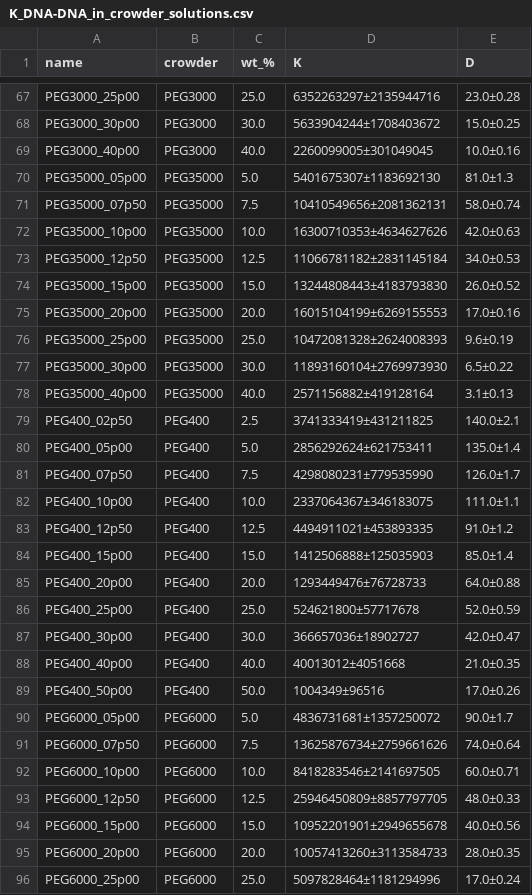
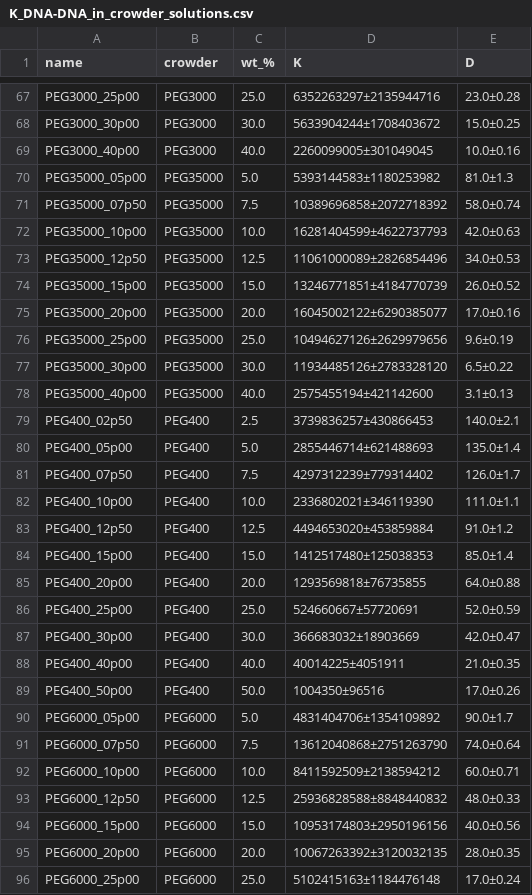
Before and after one commit to antonilis/molecular_crowding, a CSV file: results/K_DNA-DNA_in_crowder_solutions.csv, drawn as a sheet; only a part is shown, gaps mark what is left out; the diff covers the shown part only.

```diff
--- a/results/K_DNA-DNA_in_crowder_solutions.csv
+++ b/results/K_DNA-DNA_in_crowder_solutions.csv
@@ -69,28 +69,28 @@ PEG3000_30p00,PEG3000,30.0,5633904244±1708403672,15.0±0.25
 PEG3000_40p00,PEG3000,40.0,2260099005±301049045,10.0±0.16
-PEG35000_05p00,PEG35000,5.0,5401675307±1183692130,81.0±1.3
-PEG35000_07p50,PEG35000,7.5,10410549656±2081362131,58.0±0.74
-PEG35000_10p00,PEG35000,10.0,16300710353±4634627626,42.0±0.63
-PEG35000_12p50,PEG35000,12.5,11066781182±2831145184,34.0±0.53
-PEG35000_15p00,PEG35000,15.0,13244808443±4183793830,26.0±0.52
-PEG35000_20p00,PEG35000,20.0,16015104199±6269155553,17.0±0.16
-PEG35000_25p00,PEG35000,25.0,10472081328±2624008393,9.6±0.19
-PEG35000_30p00,PEG35000,30.0,11893160104±2769973930,6.5±0.22
-PEG35000_40p00,PEG35000,40.0,2571156882±419128164,3.1±0.13
-PEG400_02p50,PEG400,2.5,3741333419±431211825,140.0±2.1
-PEG400_05p00,PEG400,5.0,2856292624±621753411,135.0±1.4
-PEG400_07p50,PEG400,7.5,4298080231±779535990,126.0±1.7
-PEG400_10p00,PEG400,10.0,2337064367±346183075,111.0±1.1
-PEG400_12p50,PEG400,12.5,4494911021±453893335,91.0±1.2
-PEG400_15p00,PEG400,15.0,1412506888±125035903,85.0±1.4
-PEG400_20p00,PEG400,20.0,1293449476±76728733,64.0±0.88
-PEG400_25p00,PEG400,25.0,524621800±57717678,52.0±0.59
-PEG400_30p00,PEG400,30.0,366657036±18902727,42.0±0.47
-PEG400_40p00,PEG400,40.0,40013012±4051668,21.0±0.35
-PEG400_50p00,PEG400,50.0,1004349±96516,17.0±0.26
-PEG6000_05p00,PEG6000,5.0,4836731681±1357250072,90.0±1.7
-PEG6000_07p50,PEG6000,7.5,13625876734±2759661626,74.0±0.64
-PEG6000_10p00,PEG6000,10.0,8418283546±2141697505,60.0±0.71
-PEG6000_12p50,PEG6000,12.5,25946450809±8857797705,48.0±0.33
-PEG6000_15p00,PEG6000,15.0,10952201901±2949655678,40.0±0.56
-PEG6000_20p00,PEG6000,20.0,10057413260±3113584733,28.0±0.35
-PEG6000_25p00,PEG6000,25.0,5097828464±1181294996,17.0±0.24
+PEG35000_05p00,PEG35000,5.0,5393144583±1180253982,81.0±1.3
+PEG35000_07p50,PEG35000,7.5,10389696858±2072718392,58.0±0.74
+PEG35000_10p00,PEG35000,10.0,16281404599±4622737793,42.0±0.63
+PEG35000_12p50,PEG35000,12.5,11061000089±2826854496,34.0±0.53
+PEG35000_15p00,PEG35000,15.0,13246771851±4184770739,26.0±0.52
+PEG35000_20p00,PEG35000,20.0,16045002122±6290385077,17.0±0.16
+PEG35000_25p00,PEG35000,25.0,10494627126±2629979656,9.6±0.19
+PEG35000_30p00,PEG35000,30.0,11934485126±2783328120,6.5±0.22
+PEG35000_40p00,PEG35000,40.0,2575455194±421142600,3.1±0.13
+PEG400_02p50,PEG400,2.5,3739836257±430866453,140.0±2.1
+PEG400_05p00,PEG400,5.0,2855446714±621488693,135.0±1.4
+PEG400_07p50,PEG400,7.5,4297312239±779314402,126.0±1.7
+PEG400_10p00,PEG400,10.0,2336802021±346119390,111.0±1.1
+PEG400_12p50,PEG400,12.5,4494653020±453859884,91.0±1.2
+PEG400_15p00,PEG400,15.0,1412517480±125038353,85.0±1.4
+PEG400_20p00,PEG400,20.0,1293569818±76735855,64.0±0.88
+PEG400_25p00,PEG400,25.0,524660667±57720691,52.0±0.59
+PEG400_30p00,PEG400,30.0,366683032±18903669,42.0±0.47
+PEG400_40p00,PEG400,40.0,40014225±4051911,21.0±0.35
+PEG400_50p00,PEG400,50.0,1004350±96516,17.0±0.26
+PEG6000_05p00,PEG6000,5.0,4831404706±1354109892,90.0±1.7
+PEG6000_07p50,PEG6000,7.5,13612040868±2751263790,74.0±0.64
+PEG6000_10p00,PEG6000,10.0,8411592509±2138594212,60.0±0.71
+PEG6000_12p50,PEG6000,12.5,25936828588±8848440832,48.0±0.33
+PEG6000_15p00,PEG6000,15.0,10953174803±2950196156,40.0±0.56
+PEG6000_20p00,PEG6000,20.0,10067263392±3120032135,28.0±0.35
+PEG6000_25p00,PEG6000,25.0,5102415163±1184476148,17.0±0.24
```
Also changed, not shown: 50 edited cells elsewhere in this file, 3 other files.
